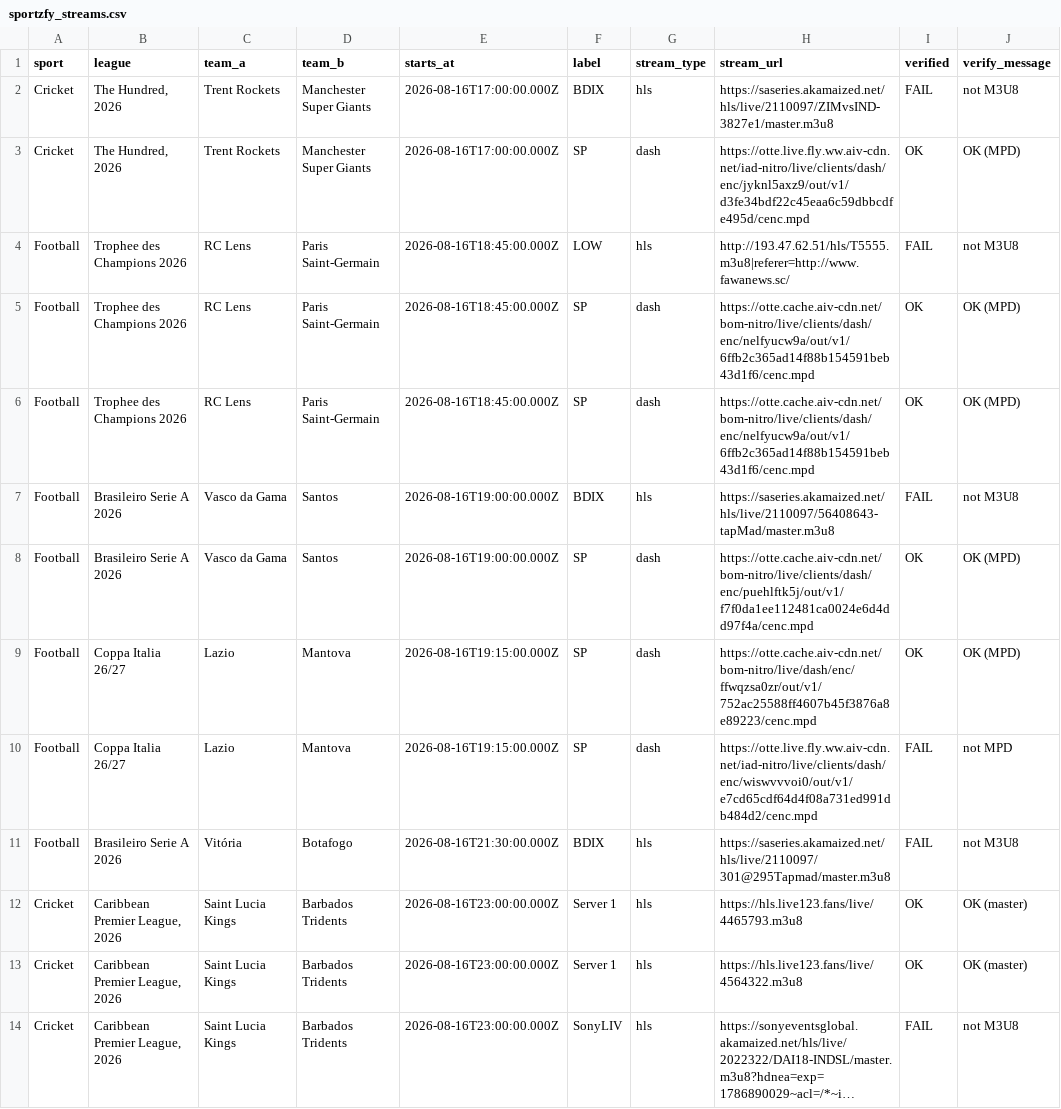
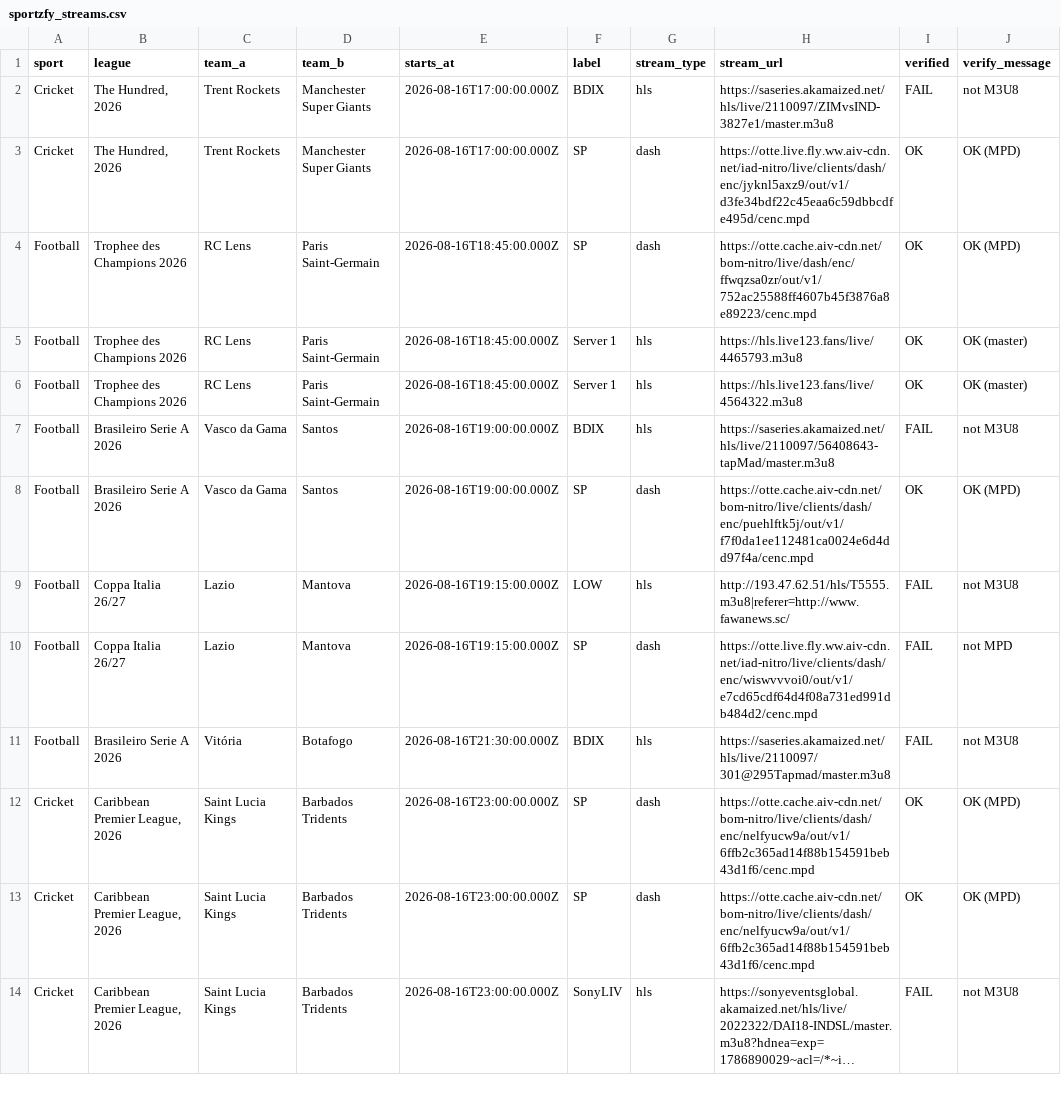
Before and after one commit to khadembd/sportzfy-playlist, a CSV file: output/sportzfy_streams.csv, drawn as a sheet; only a part is shown; long unchanged cells end in …; removed rows and columns are numbered as before the commit, all else as after; the diff covers the shown part only; the diff names each change by its address in the sheet, - before the commit and + after, or states it on an @@ line.

```diff
--- a/output/sportzfy_streams.csv
+++ b/output/sportzfy_streams.csv
-row 4: Football | Trophee des Champions 2026 | RC Lens | Paris Saint-Germain | 2026-08-16T18:45:00.000Z | LOW | hls | http://193.47.62.51/hls/T5555.m3u8|referer=http://www.fawanews.sc/ | FAIL | not M3U8
-H4 (stream_url): https://otte.cache.aiv-cdn.net/bom-nitro/live/clients/dash/enc/nelfyucw9a/out/v1/6ffb2c365ad14f88b154591beb43d1f6/cenc.mpd
+H4 (stream_url): https://otte.cache.aiv-cdn.net/bom-nitro/live/dash/enc/ffwqzsa0zr/out/v1/752ac25588ff4607b45f3876a8e89223/cenc.mpd
-F5 (label): SP
+F5 (label): Server 1
-G5 (stream_type): dash
+G5 (stream_type): hls
-H5 (stream_url): https://otte.cache.aiv-cdn.net/bom-nitro/live/clients/dash/enc/nelfyucw9a/out/v1/6ffb2c365ad14f88b154591beb43d1f6/cenc.mpd
+H5 (stream_url): https://hls.live123.fans/live/4465793.m3u8
-J5 (verify_message): OK (MPD)
+J5 (verify_message): OK (master)
+row 6: Football | Trophee des Champions 2026 | RC Lens | Paris Saint-Germain | 2026-08-16T18:45:00.000Z | Server 1 | hls | https://hls.live123.fans/live/4564322.m3u8 | OK | OK (master)
-F9 (label): SP
+F9 (label): LOW
-G9 (stream_type): dash
+G9 (stream_type): hls
-H9 (stream_url): https://otte.cache.aiv-cdn.net/bom-nitro/live/dash/enc/ffwqzsa0zr/out/v1/752ac25588ff4607b45f3876a8e89223/cenc.mpd
+H9 (stream_url): http://193.47.62.51/hls/T5555.m3u8|referer=http://www.fawanews.sc/
-I9 (verified): OK
+I9 (verified): FAIL
-J9 (verify_message): OK (MPD)
+J9 (verify_message): not M3U8
-F12:F13 (label): Server 1
+F12:F13 (label): SP
-G12:G13 (stream_type): hls
+G12:G13 (stream_type): dash
-H12 (stream_url): https://hls.live123.fans/live/4465793.m3u8
+H12 (stream_url): https://otte.cache.aiv-cdn.net/bom-nitro/live/clients/dash/enc/nelfyucw9a/out/v1/6ffb2c365ad14f88b154591beb43d1f6/cenc.mpd
-J12:J13 (verify_message): OK (master)
+J12:J13 (verify_message): OK (MPD)
-H13 (stream_url): https://hls.live123.fans/live/4564322.m3u8
+H13 (stream_url): https://otte.cache.aiv-cdn.net/bom-nitro/live/clients/dash/enc/nelfyucw9a/out/v1/6ffb2c365ad14f88b154591beb43d1f6/cenc.mpd
```
Also changed, not shown: 2 added rows, 2 removed rows, 1 moved row and 78 edited cells elsewhere in this file, 9 other files.
